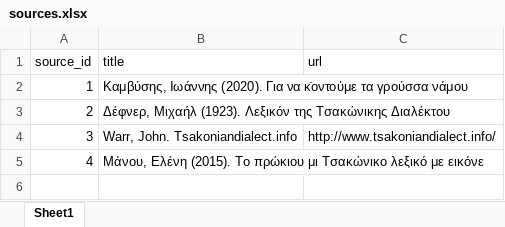
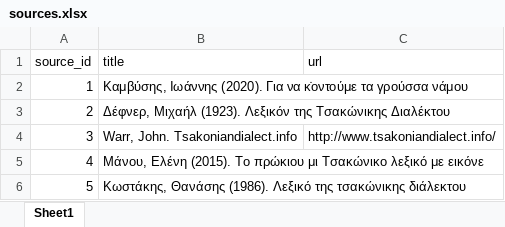
Before and after one commit to jgchaparro/TsakonianDB, an Excel workbook: data/tables/sources.xlsx, sheet Sheet1, drawn as a sheet; values as stored, in another font and other column widths than the file's, no borders; table styles not drawn; the diff names each change by its address in the sheet, - before the commit and + after, or states it on an @@ line.

```diff
--- a/data/tables/sources.xlsx (sheet Sheet1)
+++ b/data/tables/sources.xlsx (sheet Sheet1)
+row 6: 5 | Κωστάκης, Θανάσης (1986). Λεξικό της τσακώνικης διάλεκτου
```
Also changed, not shown: data/tables/main.xlsx, 1 other file.
